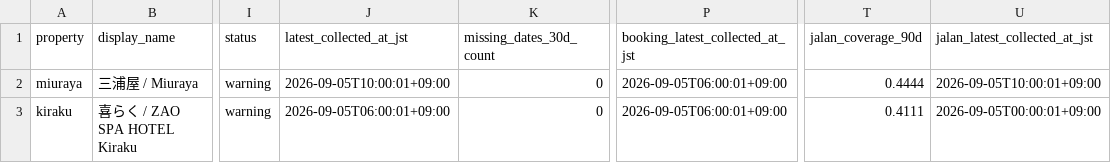
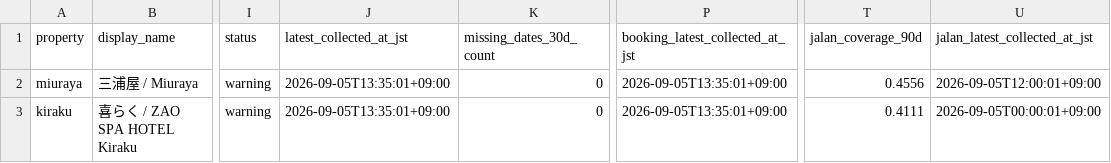
Before and after one commit to ginisato-hash/zao-market-intelligence, a CSV file: apps/zmi-bi-web/data/own_property_coverage.csv, drawn as a sheet; only a part is shown, gaps mark what is left out; the diff names each change by its address in the sheet, - before the commit and + after, or states it on an @@ line.

```diff
--- a/apps/zmi-bi-web/data/own_property_coverage.csv
+++ b/apps/zmi-bi-web/data/own_property_coverage.csv
-J2 (latest_collected_at_jst): 2026-09-05T10:00:01+09:00
+J2 (latest_collected_at_jst): 2026-09-05T13:35:01+09:00
-P2:P3 (booking_latest_collected_at_jst): 2026-09-05T06:00:01+09:00
+P2:P3 (booking_latest_collected_at_jst): 2026-09-05T13:35:01+09:00
-T2 (jalan_coverage_90d): 0.4444
+T2 (jalan_coverage_90d): 0.4556
-U2 (jalan_latest_collected_at_jst): 2026-09-05T10:00:01+09:00
+U2 (jalan_latest_collected_at_jst): 2026-09-05T12:00:01+09:00
-J3 (latest_collected_at_jst): 2026-09-05T06:00:01+09:00
+J3 (latest_collected_at_jst): 2026-09-05T13:35:01+09:00
```
Also changed, not shown: apps/zmi-bi-web/data/market_dp_pressure_by_checkin.csv, apps/zmi-bi-web/data/market_price_movement_signals.csv, 11 other files.
